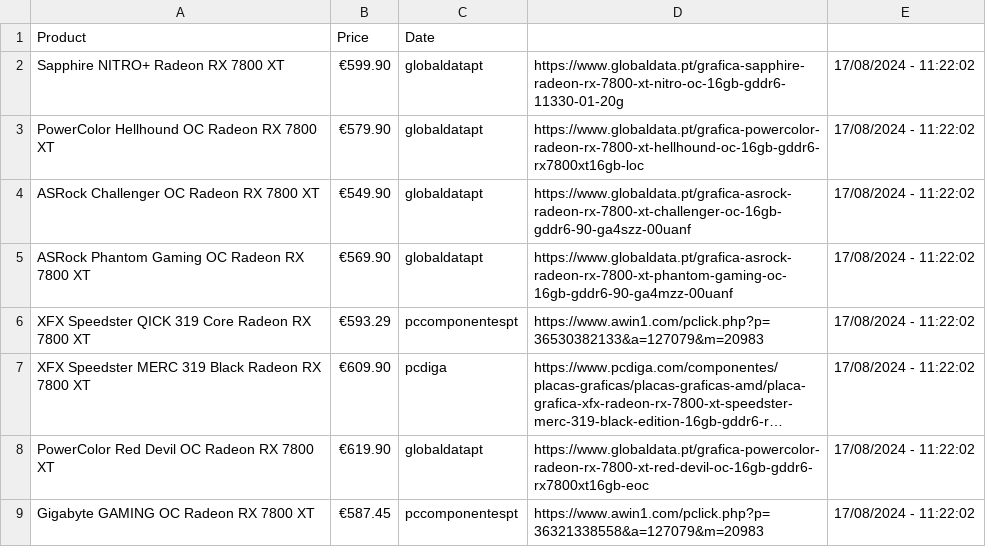
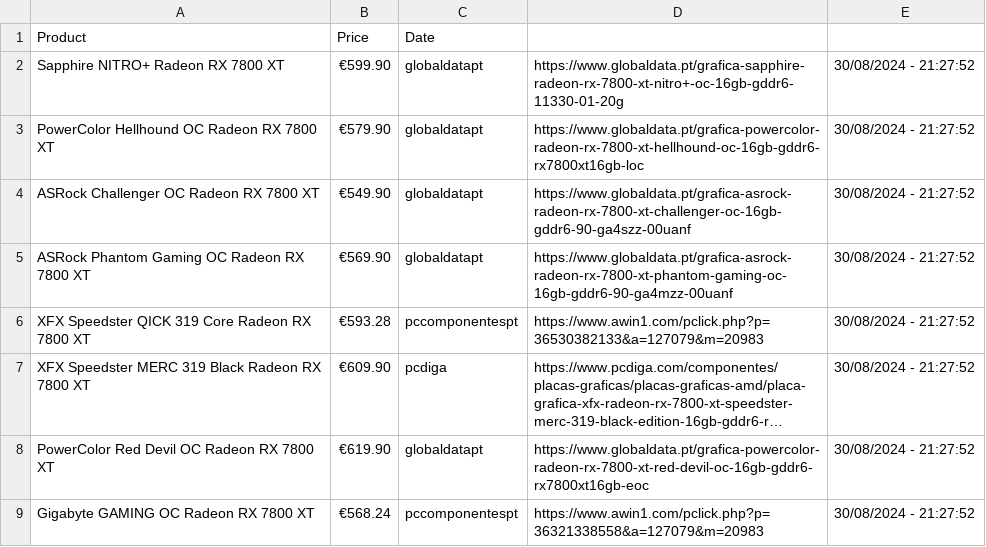
Before and after one commit to joao-portelinha/Price-Tracker, a CSV file: docs/assets/prices.csv, drawn as a sheet; long unchanged cells end in …; the diff names each change by its address in the sheet, - before the commit and + after, or states it on an @@ line.

Commit message:
Update 30/08/2024 - 21:27:52

```diff
--- a/docs/assets/prices.csv
+++ b/docs/assets/prices.csv
-D2: https://www.globaldata.pt/grafica-sapphire-radeon-rx-7800-xt-nitro-oc-16gb-gddr6-11330-01-20g
+D2: https://www.globaldata.pt/grafica-sapphire-radeon-rx-7800-xt-nitro+-oc-16gb-gddr6-11330-01-20g
-E2:E9: 17/08/2024 - 11:22:02
+E2:E9: 30/08/2024 - 21:27:52
-B6 (Price): €593.29
+B6 (Price): €593.28
-B9 (Price): €587.45
+B9 (Price): €568.24
```
